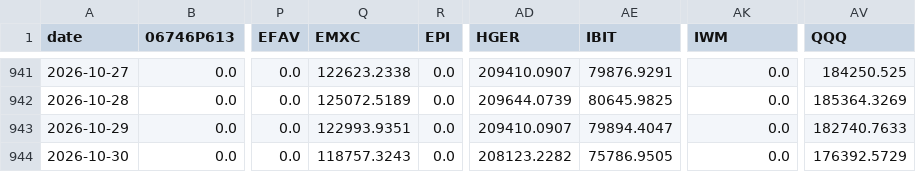
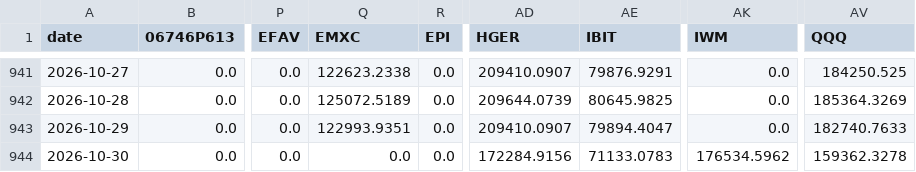
Before and after one commit to metamarsh/asymmetric-edge-dashboard, a CSV file: holdings_daily_values.csv, drawn as a sheet; only a part is shown, gaps mark what is left out; the diff names each change by its address in the sheet, - before the commit and + after, or states it on an @@ line.

```diff
--- a/holdings_daily_values.csv
+++ b/holdings_daily_values.csv
-Q944 (EMXC): 118757.3243
+Q944 (EMXC): 0.0
-AD944 (HGER): 208123.2282
+AD944 (HGER): 172284.9156
-AE944 (IBIT): 75786.9505
+AE944 (IBIT): 71133.0783
-AK944 (IWM): 0.0
+AK944 (IWM): 176534.5962
-AV944 (QQQ): 176392.5729
+AV944 (QQQ): 159362.3278
```
Also changed, not shown: asymmetric_edge_series.csv, position_flows.csv, 1 other file.
